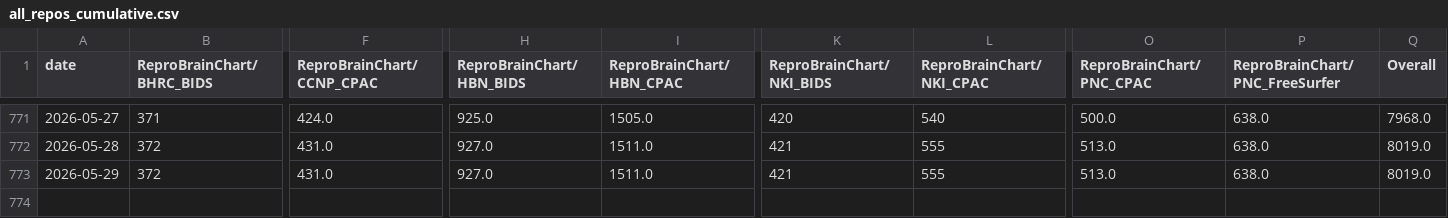
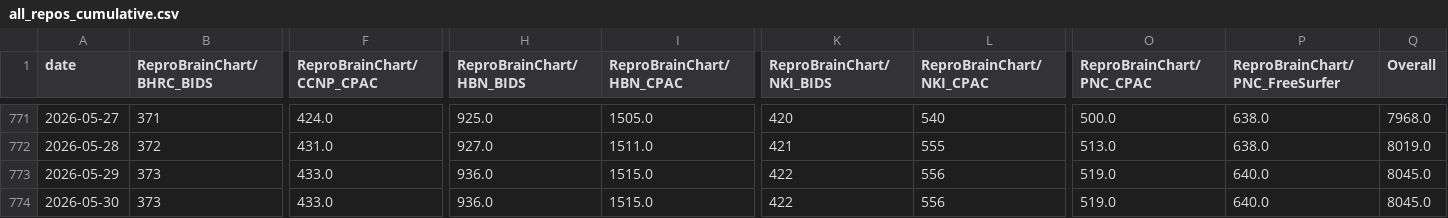
Before and after one commit to ReproBrainChart/ReproBrainChart.github.io, a CSV file: _data/clone-tracking/cumulative/all_repos_cumulative.csv, drawn as a sheet; only a part is shown, gaps mark what is left out; rows hold the shown columns only; the diff names each change by its address in the sheet, - before the commit and + after, or states it on an @@ line.

```diff
--- a/_data/clone-tracking/cumulative/all_repos_cumulative.csv
+++ b/_data/clone-tracking/cumulative/all_repos_cumulative.csv
-B773 (ReproBrainChart/BHRC_BIDS): 372
+B773 (ReproBrainChart/BHRC_BIDS): 373
-F773 (ReproBrainChart/CCNP_CPAC): 431.0
+F773 (ReproBrainChart/CCNP_CPAC): 433.0
-H773 (ReproBrainChart/HBN_BIDS): 927.0
+H773 (ReproBrainChart/HBN_BIDS): 936.0
-I773 (ReproBrainChart/HBN_CPAC): 1511.0
+I773 (ReproBrainChart/HBN_CPAC): 1515.0
-K773 (ReproBrainChart/NKI_BIDS): 421
+K773 (ReproBrainChart/NKI_BIDS): 422
-L773 (ReproBrainChart/NKI_CPAC): 555
+L773 (ReproBrainChart/NKI_CPAC): 556
-O773 (ReproBrainChart/PNC_CPAC): 513.0
+O773 (ReproBrainChart/PNC_CPAC): 519.0
-P773 (ReproBrainChart/PNC_FreeSurfer): 638.0
+P773 (ReproBrainChart/PNC_FreeSurfer): 640.0
-Q773 (Overall): 8019.0
+Q773 (Overall): 8045.0
+row 774: 2026-05-30 | 373 | 433.0 | 936.0 | 1515.0 | 422 | 556 | 519.0 | 640.0 | 8045.0
```
Also changed, not shown: _data/clone-tracking/cumulative/ReproBrainChart_BHRC_BIDS_cum_clones.csv, _data/clone-tracking/cumulative/ReproBrainChart_BHRC_CPAC_cum_clones.csv, 28 other files.
